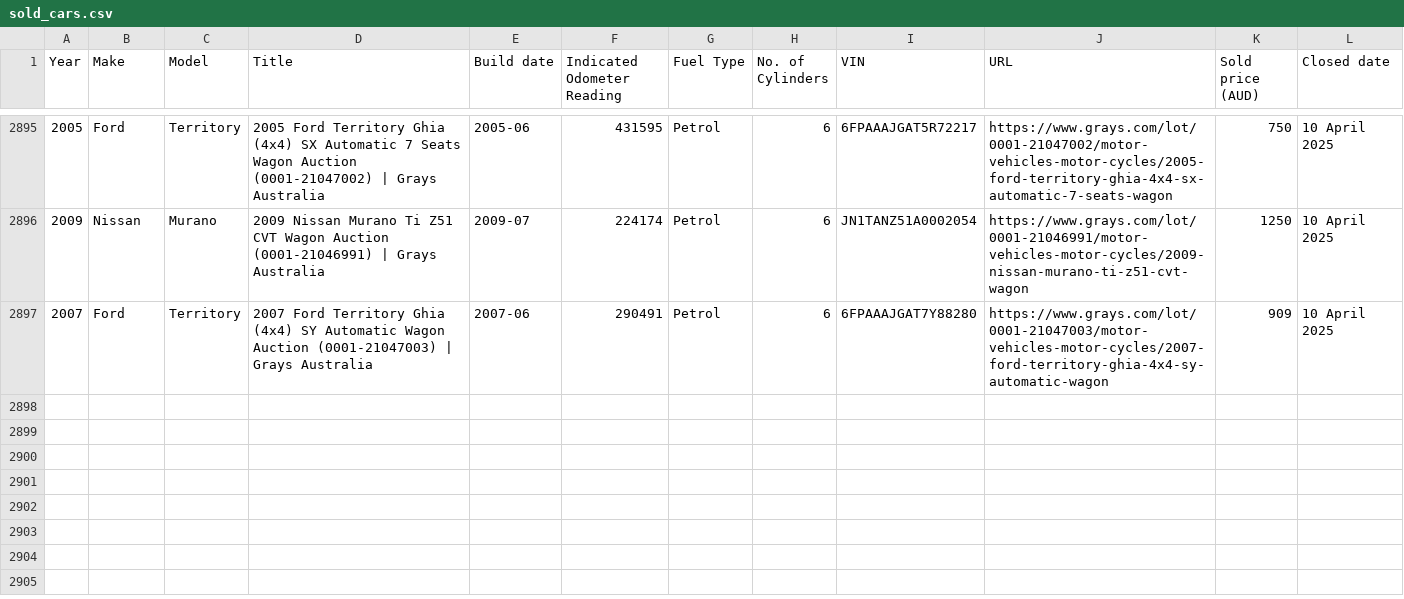
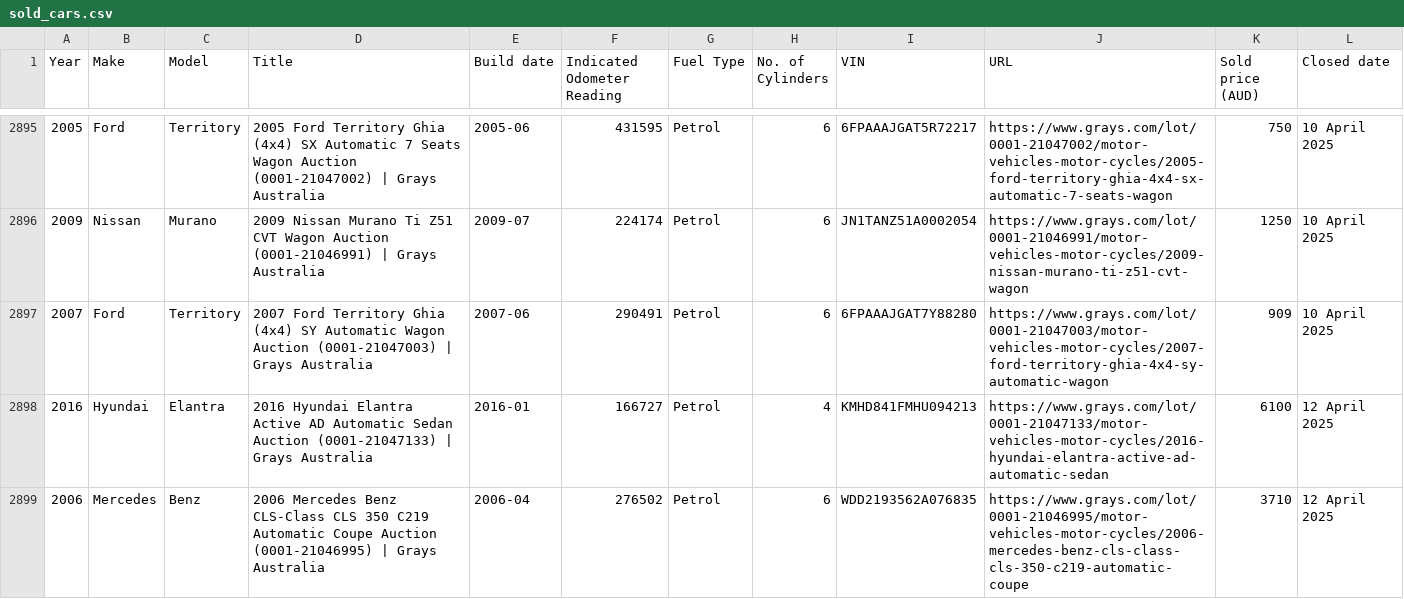
Before and after one commit to 77nimesh/GraysWebScraping, a CSV file: GraysScrapingUsingAsync/sold_cars.csv, drawn as a sheet; only a part is shown, gaps mark what is left out; the diff names each change by its address in the sheet, - before the commit and + after, or states it on an @@ line.

Commit message:
new scraping

```diff
--- a/GraysScrapingUsingAsync/sold_cars.csv
+++ b/GraysScrapingUsingAsync/sold_cars.csv
+row 2898: 2016 | Hyundai | Elantra | 2016 Hyundai Elantra Active AD Automatic Sedan Auction (0001-21047133) | Grays Australia | 2016-01 | 166727 | Petrol | 4 | KMHD841FMHU094213 | https://www.grays.com/lot/0001-21047133/motor-vehicles-motor-cycles/2016-hyundai-elantra-active-ad-automatic-sedan | 6100 | 12 April 2025
+row 2899: 2006 | Mercedes | Benz | 2006 Mercedes Benz CLS-Class CLS 350 C219 Automatic Coupe Auction (0001-21046995) | Grays Australia | 2006-04 | 276502 | Petrol | 6 | WDD2193562A076835 | https://www.grays.com/lot/0001-21046995/motor-vehicles-motor-cycles/2006-mercedes-benz-cls-class-cls-350-c219-automatic-coupe | 3710 | 12 April 2025
```
Also changed, not shown: GraysScrapingUsingAsync/car_links_to_scrape.csv, GraysScrapingUsingAsync/scraped_links.csv.
